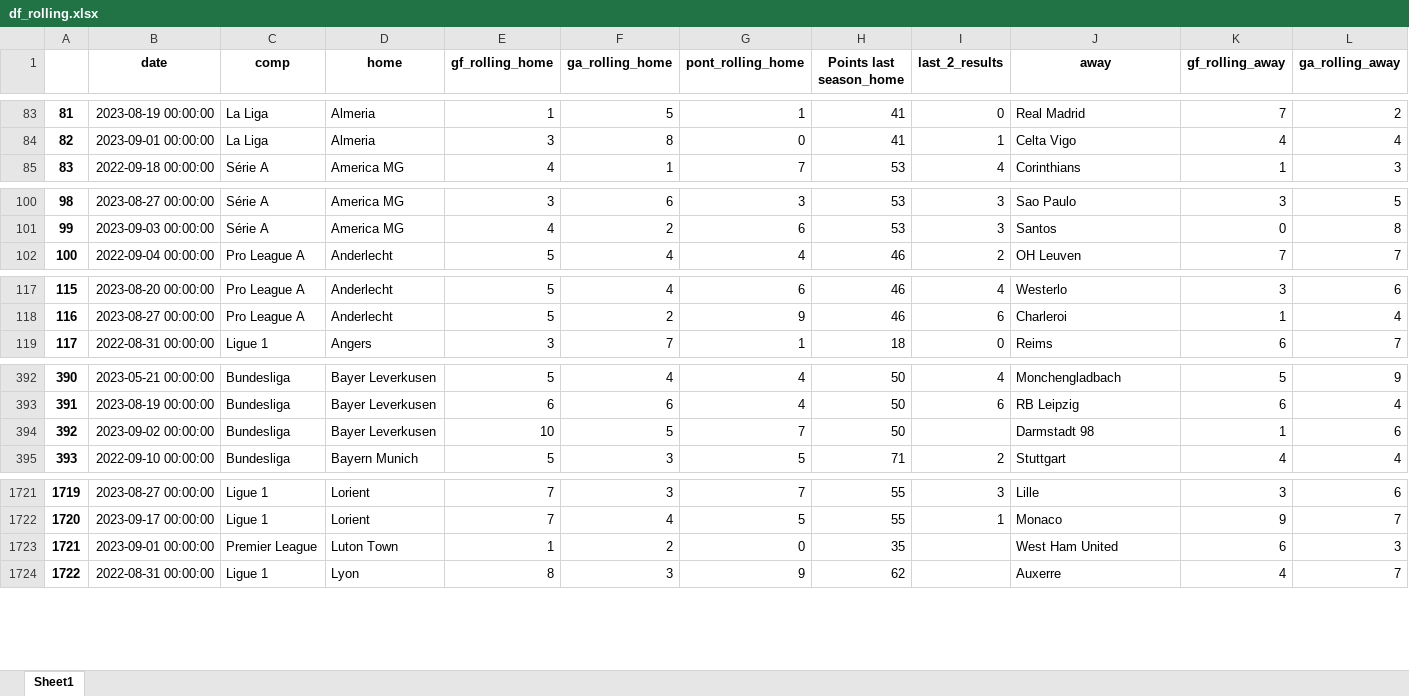
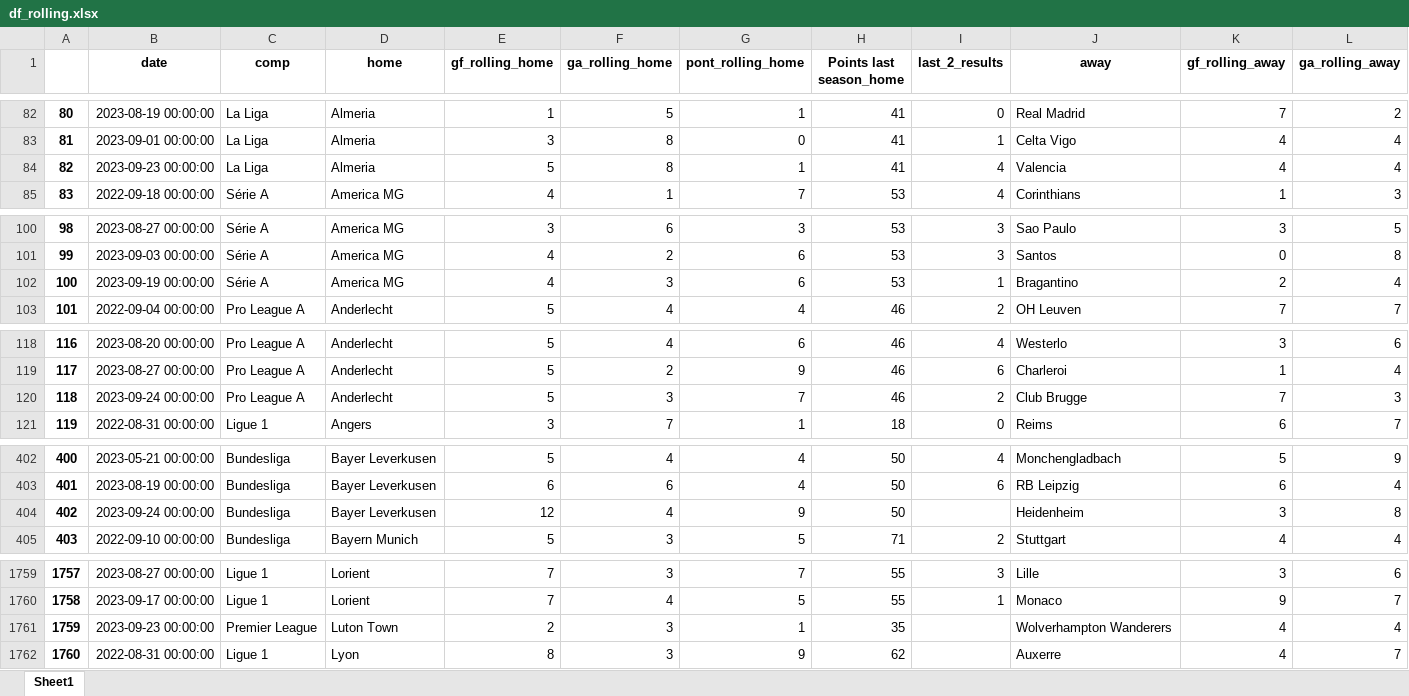
Before and after one commit to alanhassan/soccerprediction, an Excel workbook: df_rolling.xlsx, sheet Sheet1, drawn as a sheet; only a part is shown, gaps mark what is left out; values as stored, in another font and other column widths than the file's, no borders; removed rows and columns are numbered as before the commit, all else as after; rows hold the shown columns only; the diff covers the shown part only; the diff names each change by its address in the sheet, - before the commit and + after, or states it on an @@ line.

```diff
--- a/df_rolling.xlsx (sheet Sheet1)
+++ b/df_rolling.xlsx (sheet Sheet1)
@@ column A renumbered between rows 66 and 3278 @@
+row 84: 82 | 2023-09-23 00:00:00 | La Liga | Almeria | 5 | 8 | 1 | 41 | 4 | Valencia | 4 | 4
+row 102: 100 | 2023-09-19 00:00:00 | Série A | America MG | 4 | 3 | 6 | 53 | 1 | Bragantino | 2 | 4
+row 120: 118 | 2023-09-24 00:00:00 | Pro League A | Anderlecht | 5 | 3 | 7 | 46 | 2 | Club Brugge | 7 | 3
-row 394: 392 | 2023-09-02 00:00:00 | Bundesliga | Bayer Leverkusen | 10 | 5 | 7 | 50 |  | Darmstadt 98 | 1 | 6
+row 404: 402 | 2023-09-24 00:00:00 | Bundesliga | Bayer Leverkusen | 12 | 4 | 9 | 50 |  | Heidenheim | 3 | 8
-row 1723: 1721 | 2023-09-01 00:00:00 | Premier League | Luton Town | 1 | 2 | 0 | 35 |  | West Ham United | 6 | 3
+row 1761: 1759 | 2023-09-23 00:00:00 | Premier League | Luton Town | 2 | 3 | 1 | 35 |  | Wolverhampton Wanderers | 4 | 4
```
Also changed, not shown: 73 added rows, 12 removed rows and 14 edited cells elsewhere in this sheet, 1 other file.
